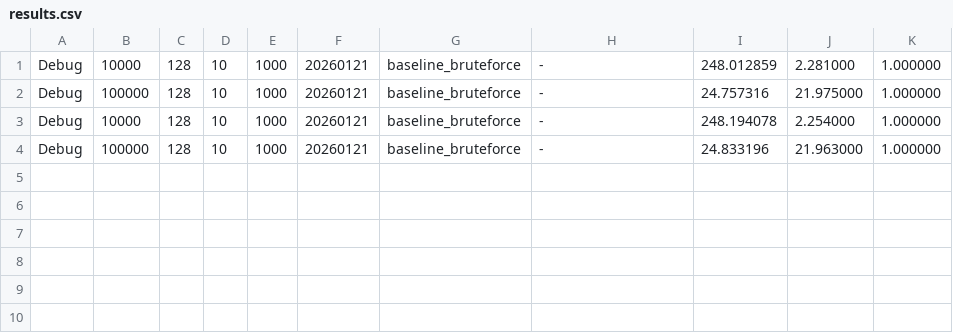
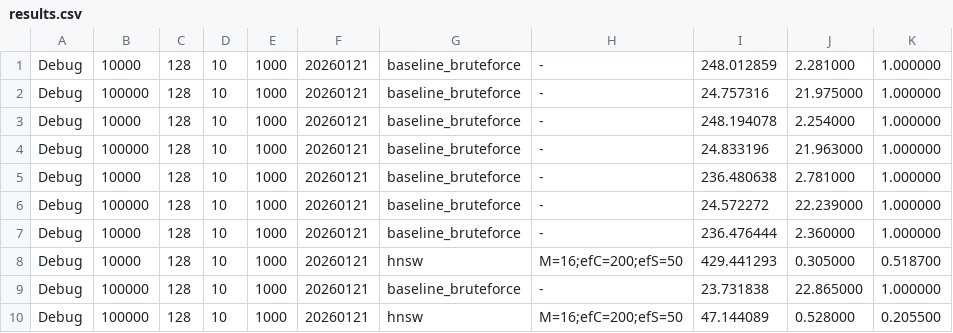
Before and after one commit to IoveCelestina/vector_retrieval, a CSV file: benchmark_results/results.csv, drawn as a sheet.

```diff
--- a/benchmark_results/results.csv
+++ b/benchmark_results/results.csv
@@ -4 +4,7 @@ Debug,10000,128,10,1000,20260121,baseline_bruteforce,-,248.194078,2.254000,1.000
 Debug,100000,128,10,1000,20260121,baseline_bruteforce,-,24.833196,21.963000,1.000000
+Debug,10000,128,10,1000,20260121,baseline_bruteforce,-,236.480638,2.781000,1.000000
+Debug,100000,128,10,1000,20260121,baseline_bruteforce,-,24.572272,22.239000,1.000000
+Debug,10000,128,10,1000,20260121,baseline_bruteforce,-,236.476444,2.360000,1.000000
+Debug,10000,128,10,1000,20260121,hnsw,M=16;efC=200;efS=50,429.441293,0.305000,0.518700
+Debug,100000,128,10,1000,20260121,baseline_bruteforce,-,23.731838,22.865000,1.000000
+Debug,100000,128,10,1000,20260121,hnsw,M=16;efC=200;efS=50,47.144089,0.528000,0.205500
```
Also changed, not shown: 5 other files.
